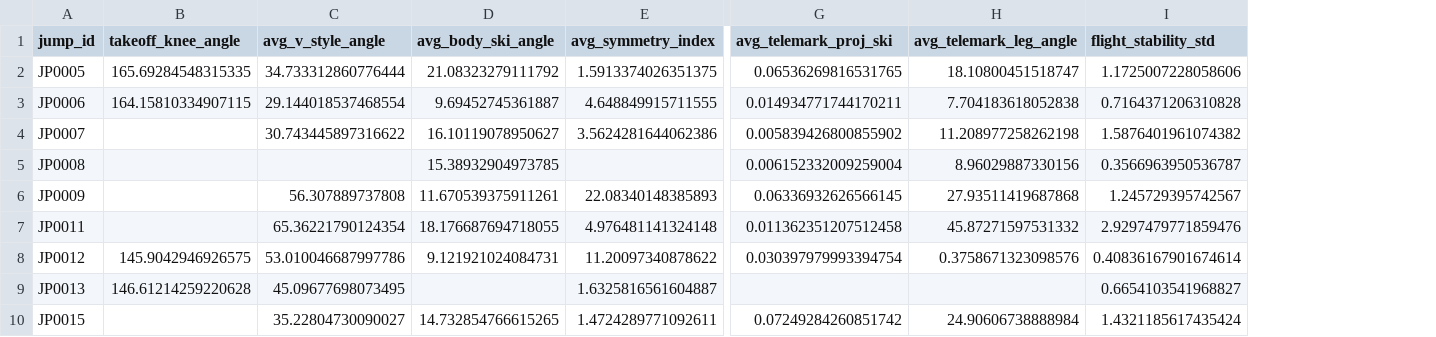
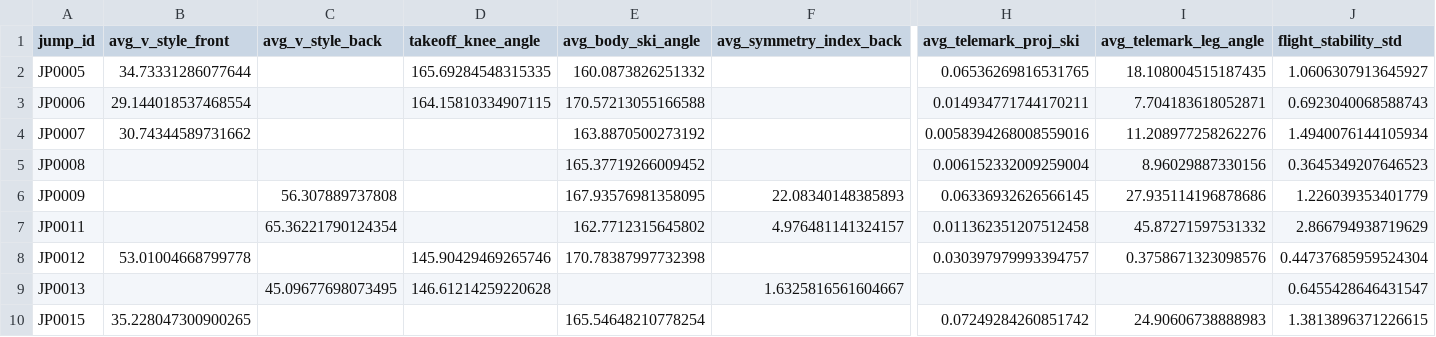
Before and after one commit to elisa-negrini/SkiProject-SportTech, a CSV file: metrics/metrics_summary_per_jump.csv, drawn as a sheet; only a part is shown, gaps mark what is left out; removed rows and columns are numbered as before the commit, all else as after; the diff covers the shown part only; the diff names each change by its address in the sheet, - before the commit and + after, or states it on an @@ line.

Commit message:
Updated logics for computation of v_style_angle back e front, pushed move_tmp_json for model training, plus metrics visualizer

```diff
--- a/metrics/metrics_summary_per_jump.csv
+++ b/metrics/metrics_summary_per_jump.csv
+column B (avg_v_style_front), rows 2-10: 34.73331286077644 | 29.144018537468554 | 30.74344589731662 |  |  |  | 53.01004668799778 |  | 35.228047300900265
+column C (avg_v_style_back), rows 6-9: 56.307889737808 | 65.36221790124354 |  | 45.09677698073495
-column C (avg_v_style_angle), rows 2-10: 34.733312860776444 | 29.144018537468554 | 30.743445897316622 |  | 56.307889737808 | 65.36221790124354 | 53.010046687997786 | 45.09677698073495 | 35.22804730090027
-column E (avg_symmetry_index), rows 2-10: 1.5913374026351375 | 4.648849915711555 | 3.5624281644062386 |  | 22.08340148385893 | 4.976481141324148 | 11.20097340878622 | 1.6325816561604887 | 1.4724289771092611
+column F (avg_symmetry_index_back), rows 6-9: 22.08340148385893 | 4.976481141324157 |  | 1.6325816561604667
-E2 (avg_body_ski_angle): 21.08323279111792
+E2 (avg_body_ski_angle): 160.0873826251332
-I2 (avg_telemark_leg_angle): 18.10800451518747
+I2 (avg_telemark_leg_angle): 18.108004515187435
-J2 (flight_stability_std): 1.1725007228058606
+J2 (flight_stability_std): 1.0606307913645927
-E3 (avg_body_ski_angle): 9.69452745361887
+E3 (avg_body_ski_angle): 170.57213055166588
-I3 (avg_telemark_leg_angle): 7.704183618052838
+I3 (avg_telemark_leg_angle): 7.704183618052871
-J3 (flight_stability_std): 0.7164371206310828
+J3 (flight_stability_std): 0.6923040068588743
-E4 (avg_body_ski_angle): 16.10119078950627
+E4 (avg_body_ski_angle): 163.8870500273192
-H4 (avg_telemark_proj_ski): 0.005839426800855902
+H4 (avg_telemark_proj_ski): 0.0058394268008559016
-I4 (avg_telemark_leg_angle): 11.208977258262198
+I4 (avg_telemark_leg_angle): 11.208977258262276
-J4 (flight_stability_std): 1.5876401961074382
+J4 (flight_stability_std): 1.4940076144105934
-E5 (avg_body_ski_angle): 15.38932904973785
+E5 (avg_body_ski_angle): 165.37719266009452
-J5 (flight_stability_std): 0.3566963950536787
+J5 (flight_stability_std): 0.3645349207646523
-E6 (avg_body_ski_angle): 11.670539375911261
+E6 (avg_body_ski_angle): 167.93576981358095
-I6 (avg_telemark_leg_angle): 27.93511419687868
+I6 (avg_telemark_leg_angle): 27.935114196878686
-J6 (flight_stability_std): 1.245729395742567
+J6 (flight_stability_std): 1.226039353401779
-E7 (avg_body_ski_angle): 18.176687694718055
+E7 (avg_body_ski_angle): 162.7712315645802
-J7 (flight_stability_std): 2.9297479771859476
+J7 (flight_stability_std): 2.866794938719629
-D8 (takeoff_knee_angle): 145.9042946926575
+D8 (takeoff_knee_angle): 145.90429469265746
-E8 (avg_body_ski_angle): 9.121921024084731
+E8 (avg_body_ski_angle): 170.78387997732398
-H8 (avg_telemark_proj_ski): 0.030397979993394754
+H8 (avg_telemark_proj_ski): 0.030397979993394757
-J8 (flight_stability_std): 0.40836167901674614
+J8 (flight_stability_std): 0.44737685959524304
-J9 (flight_stability_std): 0.6654103541968827
+J9 (flight_stability_std): 0.6455428646431547
-E10 (avg_body_ski_angle): 14.732854766615265
+E10 (avg_body_ski_angle): 165.54648210778254
-I10 (avg_telemark_leg_angle): 24.90606738888984
+I10 (avg_telemark_leg_angle): 24.90606738888983
-J10 (flight_stability_std): 1.4321185617435424
+J10 (flight_stability_std): 1.3813896371226615
```
Also changed, not shown: 8 added rows and 13 edited cells elsewhere in this file, 5 other files.
